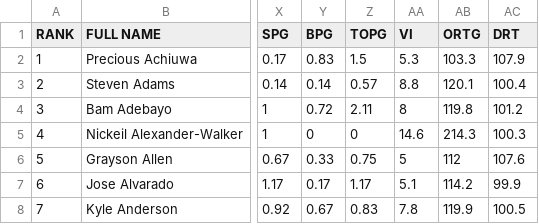
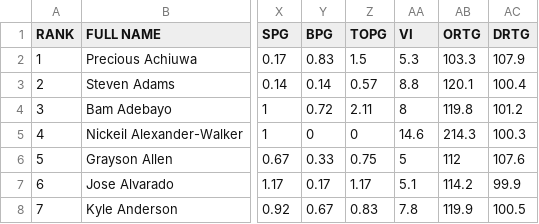
Before and after one commit to SMa2406/YSP-Summer-23, a CSV file: 2021-2022 NBA Player Stats.csv, drawn as a sheet; only a part is shown, gaps mark what is left out; the diff names each change by its address in the sheet, - before the commit and + after, or states it on an @@ line.

Commit message:
Update 2021-2022 NBA Player Stats.csv

```diff
--- a/2021-2022 NBA Player Stats.csv
+++ b/2021-2022 NBA Player Stats.csv
-AC1: DRT
+AC1: DRTG
```
